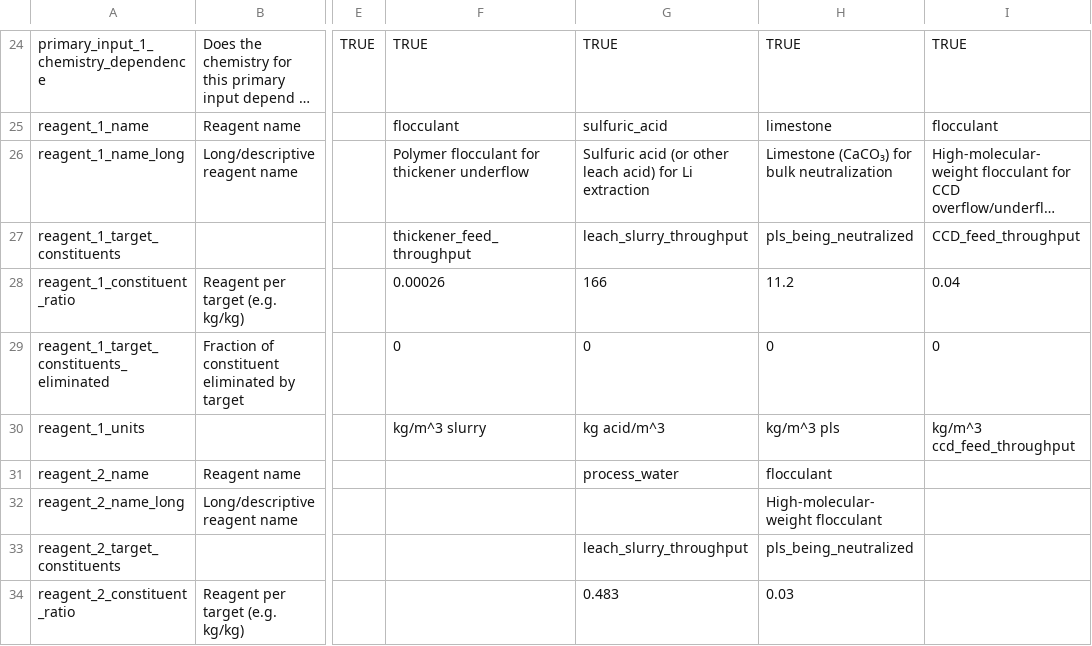
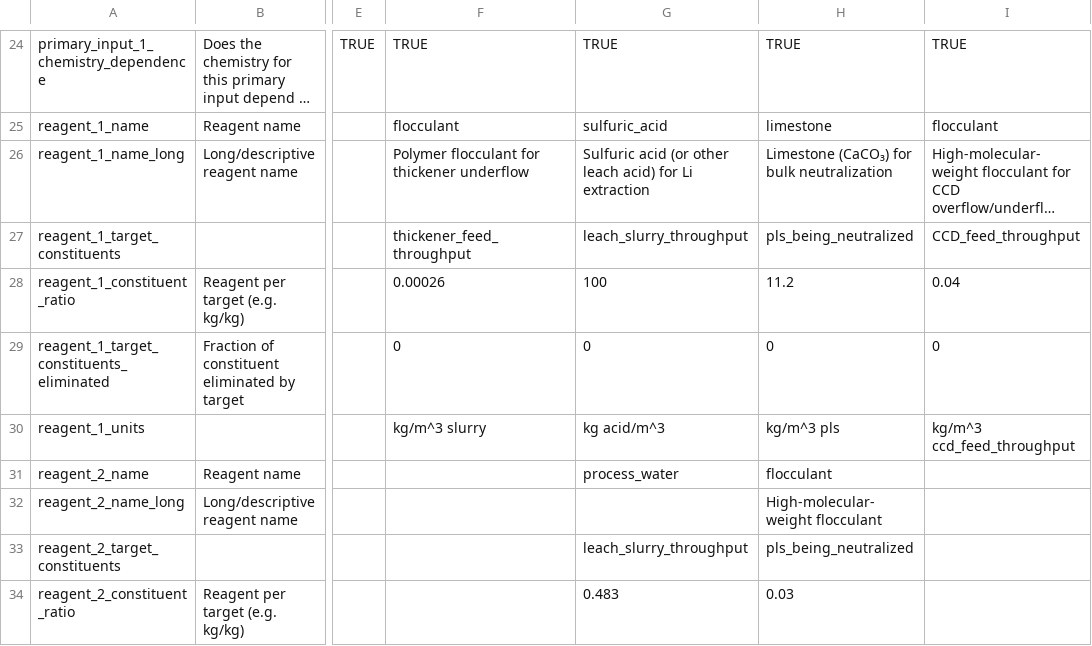
Before and after one commit to acheng98/Lithium-Interventions, a CSV file: Processing Models/data/Sulfuric Acid Leach.csv, drawn as a sheet; only a part is shown, gaps mark what is left out; long unchanged cells end in …; the diff names each change by its address in the sheet, - before the commit and + after, or states it on an @@ line.

```diff
--- a/Processing Models/data/Sulfuric Acid Leach.csv
+++ b/Processing Models/data/Sulfuric Acid Leach.csv
-G28: 166
+G28: 100
```
Also changed, not shown: Costs-Emissions/reported_both.csv, 6 other files.
